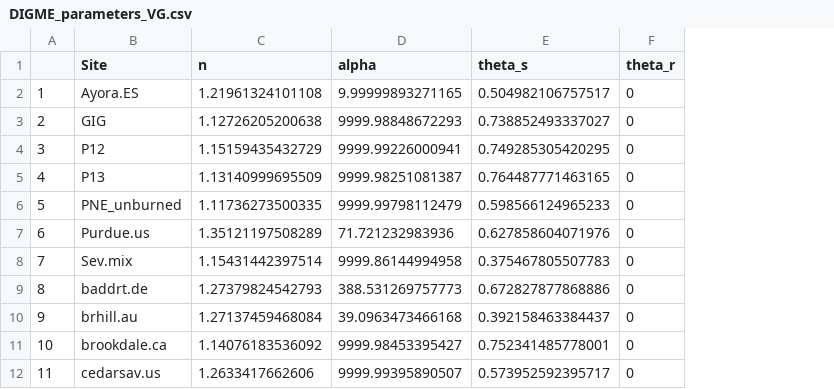
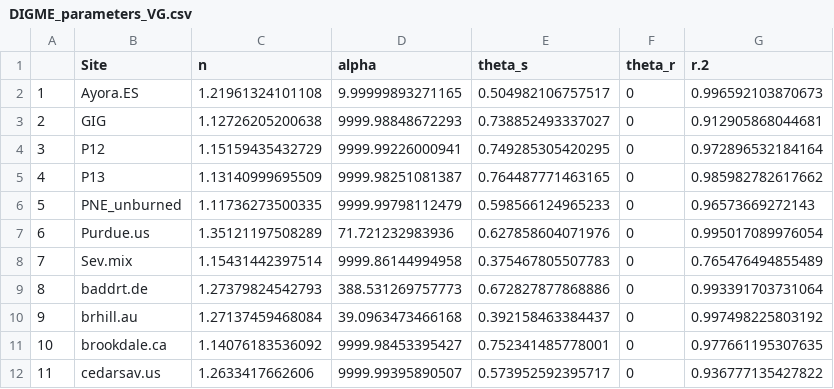
Before and after one commit to Luciana-cloud/DIGME_model, a CSV file: output_files/DIGME_parameters_VG.csv, drawn as a sheet; only a part is shown; the diff names each change by its address in the sheet, - before the commit and + after, or states it on an @@ line.

Commit message:
R2 was added

```diff
--- a/output_files/DIGME_parameters_VG.csv
+++ b/output_files/DIGME_parameters_VG.csv
+column G (r.2), rows 2-12: 0.996592103870673 | 0.912905868044681 | 0.972896532184164 | 0.985982782617662 | 0.96573669272143 | 0.995017089976054 | 0.765476494855489 | 0.993391703731064 | 0.997498225803192 | 0.977661195307635 | 0.936777135427822
```
